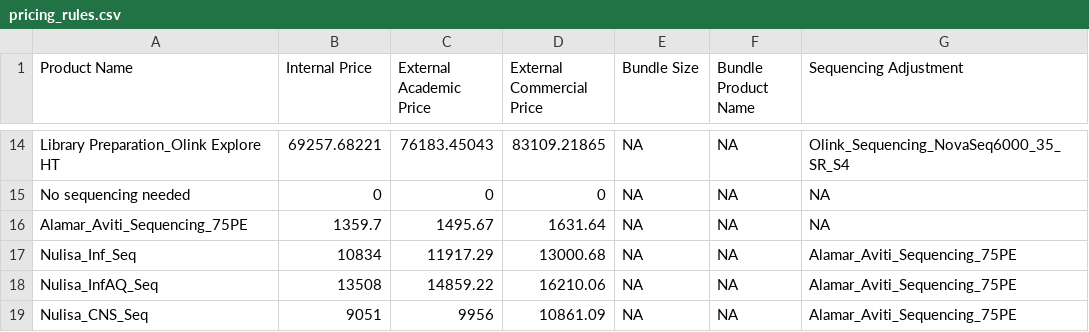
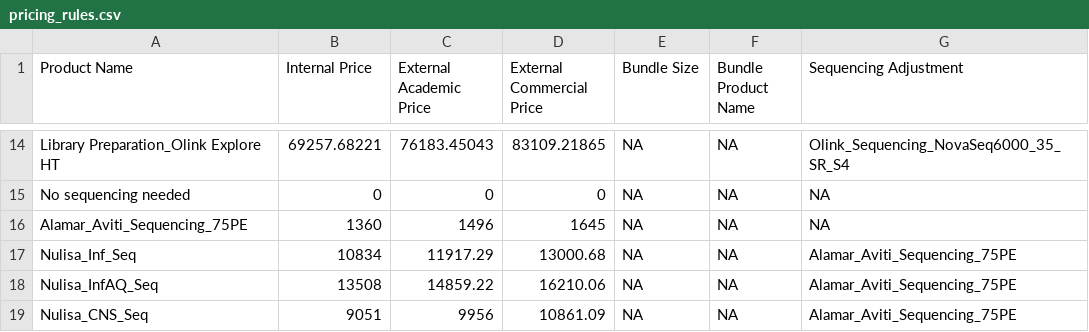
Before and after one commit to Paolo-Piazza/submission-forms, a CSV file: olink_cost_files/pricing_rules.csv, drawn as a sheet; only a part is shown, gaps mark what is left out.

Commit message:
Update pricing_rules.csv
element sequencing updated

```diff
--- a/olink_cost_files/pricing_rules.csv
+++ b/olink_cost_files/pricing_rules.csv
@@ -15,3 +15,3 @@ Library Preparation_Olink Explore HT,69257.68221,76183.45043,83109.21865,NA,NA,O
 No sequencing needed,0,0,0,NA,NA,NA
-Alamar_Aviti_Sequencing_75PE,1359.7,1495.67,1631.64,NA,NA,NA
+Alamar_Aviti_Sequencing_75PE,1360,1496,1645,NA,NA,NA
 Nulisa_Inf_Seq,10834,11917.29,13000.68,NA,NA,Alamar_Aviti_Sequencing_75PE
```
